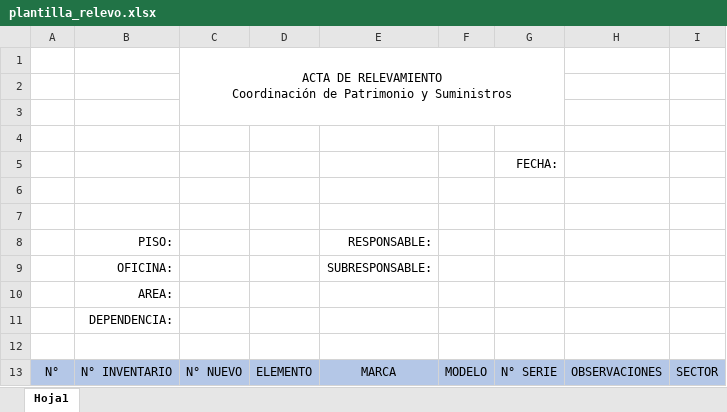
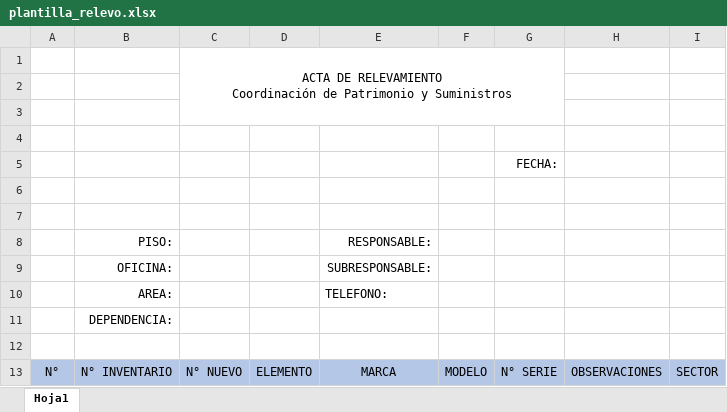
Before and after one commit to suministros362/Proy_Scan_Patrimonio, an Excel workbook: plantillas/plantilla_relevo.xlsx, sheet Hoja1, drawn as a sheet; values as stored, in another font and other column widths than the file's, no borders; the diff names each change by its address in the sheet, - before the commit and + after, or states it on an @@ line.

Commit message:
actualizacion del modo oscuro, agregaod de etiquetas para planilla_relevo, ordenamiento, mejora visual

```diff
--- a/plantillas/plantilla_relevo.xlsx (sheet Hoja1)
+++ b/plantillas/plantilla_relevo.xlsx (sheet Hoja1)
-E10: (empty)
+E10: TELEFONO:
```
Also changed, not shown: 22 other files.
